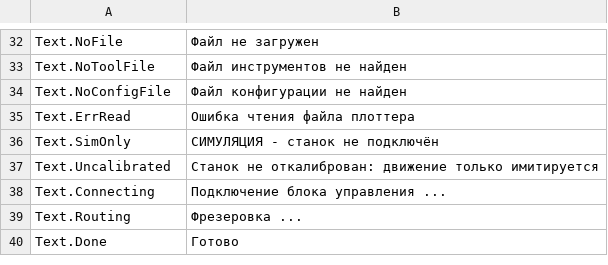
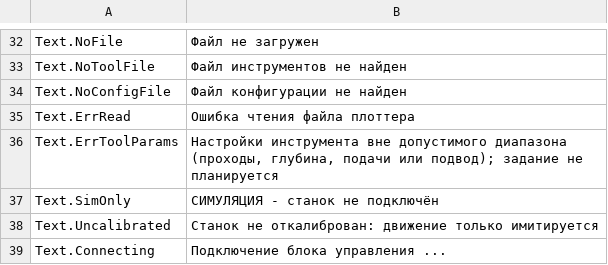
Before and after one commit to JuanenRac/EH3D-ROUTEPRO, a TSV file: locales/ru.tsv, drawn as a sheet; only a part is shown, gaps mark what is left out; the shorter side is filled out with more unchanged rows; the diff names each change by its address in the sheet, - before the commit and + after, or states it on an @@ line.

```diff
--- a/locales/ru.tsv
+++ b/locales/ru.tsv
+row 36: Text.ErrToolParams | Настройки инструмента вне допустимого диапазона (проходы, глубина, подачи или подвод); задание не планируется
```
Also changed, not shown: locales/bg.tsv, locales/el.tsv, 29 other files.
